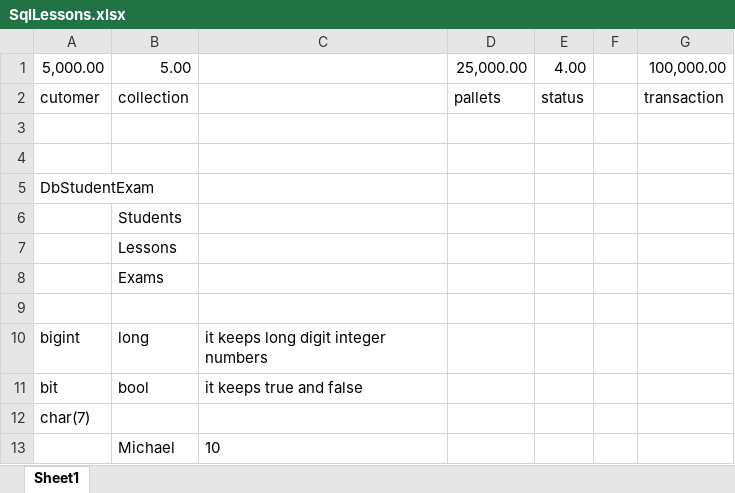
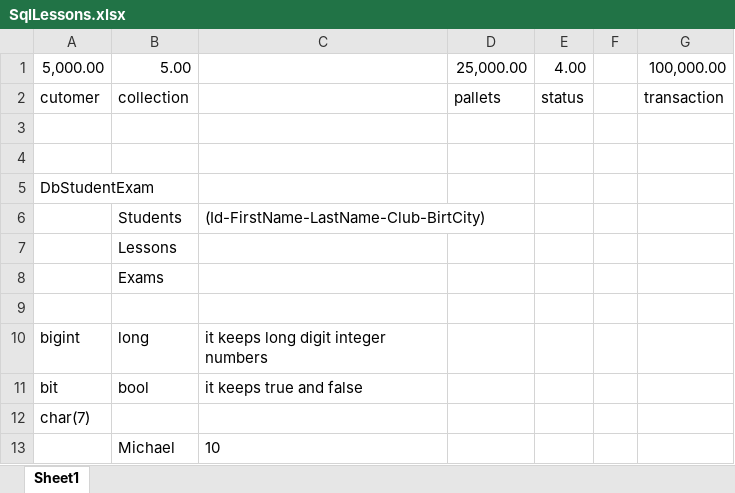
Before and after one commit to Divarci/YouTube.MSSql, an Excel workbook: SqlLessons.xlsx, sheet Sheet1, drawn as a sheet; only a part is shown; values as stored, in another font and other column widths than the file's, no borders; the diff names each change by its address in the sheet, - before the commit and + after, or states it on an @@ line.

Commit message:
First Table is Created By using UI

```diff
--- a/SqlLessons.xlsx (sheet Sheet1)
+++ b/SqlLessons.xlsx (sheet Sheet1)
-C6: (empty)
+C6: (Id-FirstName-LastName-Club-BirtCity)
```
